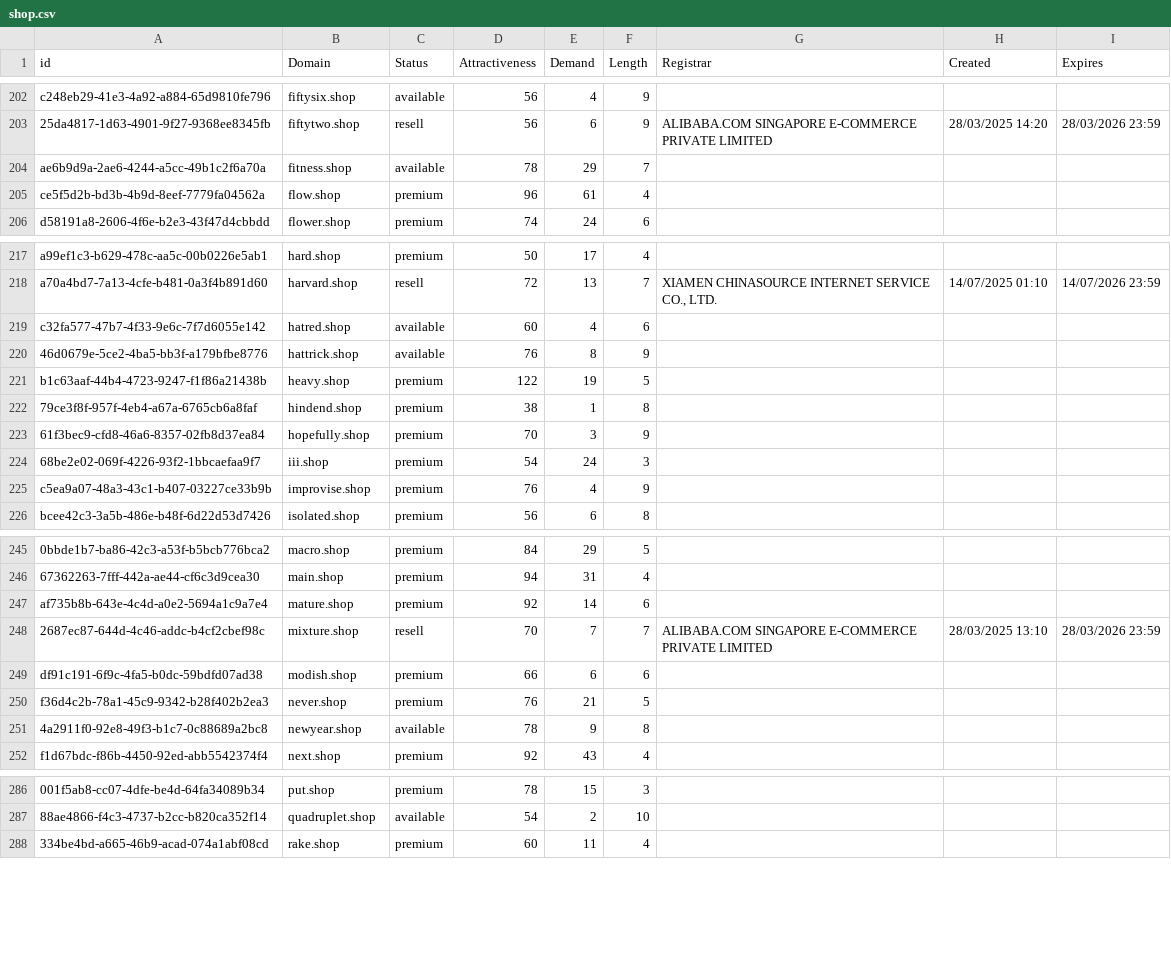
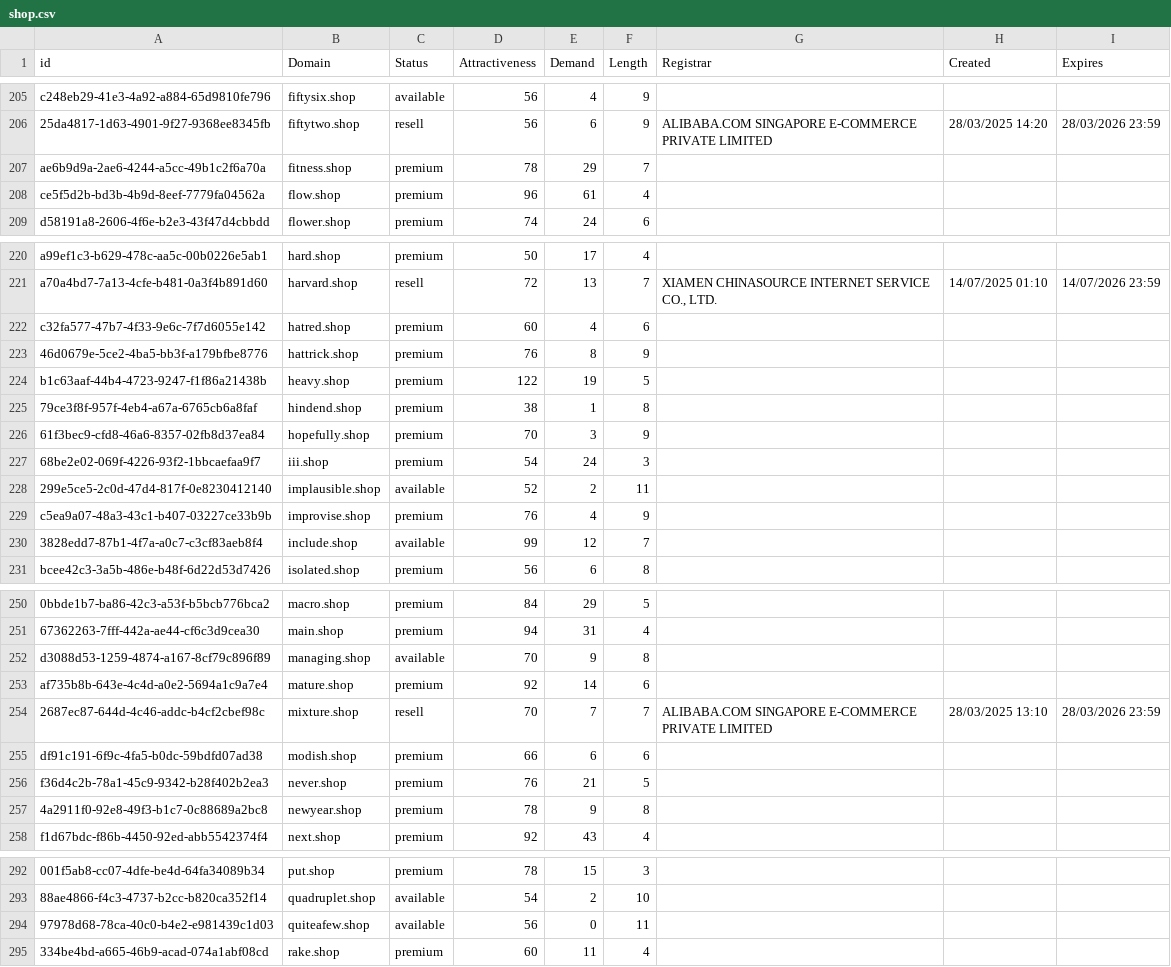
Before and after one commit to UniqueDomains/shop-oneword-domains, a CSV file: shop.csv, drawn as a sheet; only a part is shown, gaps mark what is left out; addresses are those after the commit; the diff covers the shown part only; the diff names each change by its address in the sheet, - before the commit and + after, or states it on an @@ line.

```diff
--- a/shop.csv
+++ b/shop.csv
-C207 (Status): available
+C207 (Status): premium
-C222:C223 (Status): available
+C222:C223 (Status): premium
+row 228: 299e5ce5-2c0d-47d4-817f-0e8230412140 | implausible.shop | available | 52 | 2 | 11
+row 230: 3828edd7-87b1-4f7a-a0c7-c3cf83aeb8f4 | include.shop | available | 99 | 12 | 7
+row 252: d3088d53-1259-4874-a167-8cf79c896f89 | managing.shop | available | 70 | 9 | 8
-C257 (Status): available
+C257 (Status): premium
+row 294: 97978d68-78ca-40c0-b4e2-e981439c1d03 | quiteafew.shop | available | 56 | 0 | 11
```
Also changed, not shown: 7 added rows and 11 edited cells elsewhere in this file, 2 other files.
